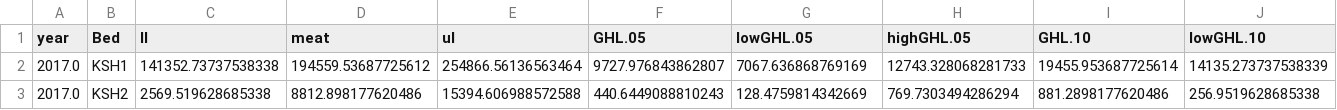
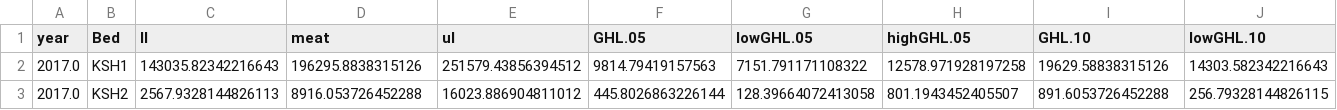
Before and after one commit to commfish/2017_survey, a CSV file: output/number_GHL.csv, drawn as a sheet; only a part is shown; the diff covers the shown part only; the diff names each change by its address in the sheet, - before the commit and + after, or states it on an @@ line.

```diff
--- a/output/number_GHL.csv
+++ b/output/number_GHL.csv
-C2 (ll): 141352.73737538338
+C2 (ll): 143035.82342216643
-D2 (meat): 194559.53687725612
+D2 (meat): 196295.8838315126
-E2 (ul): 254866.56136563464
+E2 (ul): 251579.43856394512
-F2 (GHL.05): 9727.976843862807
+F2 (GHL.05): 9814.79419157563
-G2 (lowGHL.05): 7067.636868769169
+G2 (lowGHL.05): 7151.791171108322
-H2 (highGHL.05): 12743.328068281733
+H2 (highGHL.05): 12578.971928197258
-I2 (GHL.10): 19455.953687725614
+I2 (GHL.10): 19629.58838315126
-J2 (lowGHL.10): 14135.273737538339
+J2 (lowGHL.10): 14303.582342216643
-C3 (ll): 2569.519628685338
+C3 (ll): 2567.9328144826113
-D3 (meat): 8812.898177620486
+D3 (meat): 8916.053726452288
-E3 (ul): 15394.606988572588
+E3 (ul): 16023.886904811012
-F3 (GHL.05): 440.6449088810243
+F3 (GHL.05): 445.8026863226144
-G3 (lowGHL.05): 128.4759814342669
+G3 (lowGHL.05): 128.39664072413058
-H3 (highGHL.05): 769.7303494286294
+H3 (highGHL.05): 801.1943452405507
-I3 (GHL.10): 881.2898177620486
+I3 (GHL.10): 891.6053726452288
-J3 (lowGHL.10): 256.9519628685338
+J3 (lowGHL.10): 256.79328144826115
```
Also changed, not shown: 2 edited cells elsewhere in this file, output/N_summary.csv, output/weight_GHL.csv, 15 other files.
